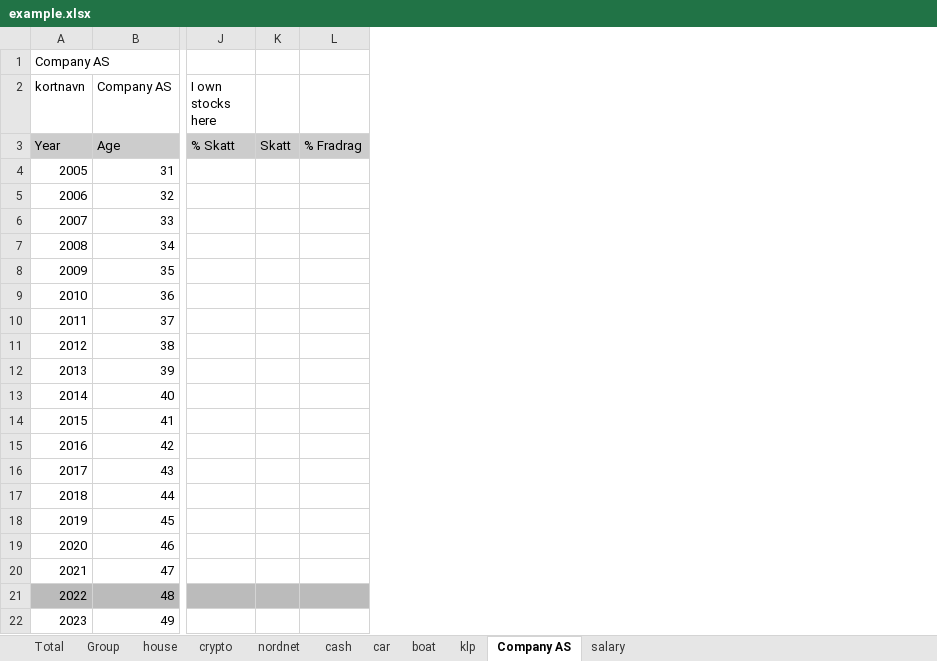
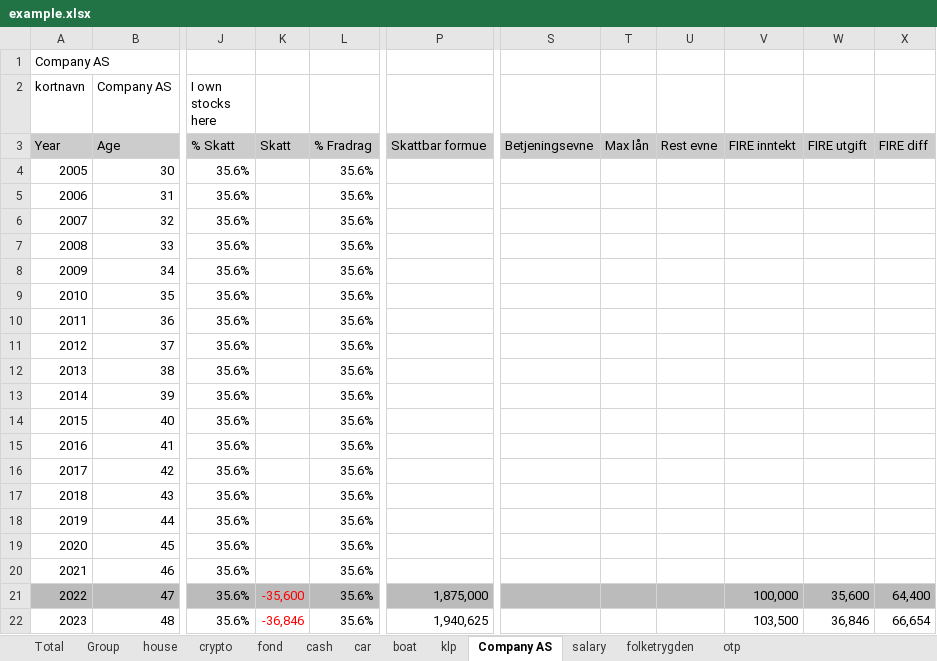
Before and after one commit to thomasekdahlN/wealthprognosis-app, an Excel workbook: example.xlsx, sheet Company AS, drawn as a sheet; only a part is shown, gaps mark what is left out; values as stored, in another font and other column widths than the file's, no borders; removed rows and columns are numbered as before the commit, all else as after; the diff covers the shown part only; the diff names each change by its address in the sheet, - before the commit and + after, or states it on an @@ line.

```diff
--- a/example.xlsx (sheet Company AS)
+++ b/example.xlsx (sheet Company AS)
-sheet tab: nordnet
+sheet tab: fond
+sheet tab: folketrygden
+sheet tab: otp
-column K, row 3: Skatt
-column L, row 3: % Fradrag
+column K, rows 3-22: Skatt |  |  |  |  |  |  |  |  |  |  |  |  |  |  |  |  |  | -35,600 | -36,846
+column L, rows 3-22: % Fradrag | 35.6% | 35.6% | 35.6% | 35.6% | 35.6% | 35.6% | 35.6% | 35.6% | 35.6% | 35.6% | 35.6% | 35.6% | 35.6% | 35.6% | 35.6% | 35.6% | 35.6% | 35.6% | 35.6%
+column P, rows 3-22: Skattbar formue |  |  |  |  |  |  |  |  |  |  |  |  |  |  |  |  |  | 1,875,000 | 1,940,625
+column S, row 3: Betjeningsevne
+column T, row 3: Max lån
+column U, row 3: Rest evne
+column V, rows 3-22: FIRE inntekt |  |  |  |  |  |  |  |  |  |  |  |  |  |  |  |  |  | 100,000 | 103,500
+column W, rows 3-22: FIRE utgift |  |  |  |  |  |  |  |  |  |  |  |  |  |  |  |  |  | 35,600 | 36,846
+column X, rows 3-22: FIRE diff |  |  |  |  |  |  |  |  |  |  |  |  |  |  |  |  |  | 64,400 | 66,654
-B4 (Company AS): 31
+B4 (Company AS): 30
-J4:J22 (I own stocks here): (empty)
+J4:J22 (I own stocks here): 35.6%
-B5 (Company AS): 32
+B5 (Company AS): 31
-B6 (Company AS): 33
+B6 (Company AS): 32
-B7 (Company AS): 34
+B7 (Company AS): 33
-B8 (Company AS): 35
+B8 (Company AS): 34
-B9 (Company AS): 36
+B9 (Company AS): 35
-B10 (Company AS): 37
+B10 (Company AS): 36
-B11 (Company AS): 38
+B11 (Company AS): 37
-B12 (Company AS): 39
+B12 (Company AS): 38
-B13 (Company AS): 40
+B13 (Company AS): 39
-B14 (Company AS): 41
+B14 (Company AS): 40
-B15 (Company AS): 42
+B15 (Company AS): 41
-B16 (Company AS): 43
+B16 (Company AS): 42
-B17 (Company AS): 44
+B17 (Company AS): 43
-B18 (Company AS): 45
+B18 (Company AS): 44
-B19 (Company AS): 46
+B19 (Company AS): 45
-B20 (Company AS): 47
+B20 (Company AS): 46
-B21 (Company AS): 48
+B21 (Company AS): 47
-B22 (Company AS): 49
+B22 (Company AS): 48
```
Also changed, not shown: 1 added column, 64 edited cells and cell formats elsewhere in this sheet, sheet Total, sheet Group, sheet car, sheet salary, sheet crypto, sheet cash, 4 more sheets, 6 other files.
